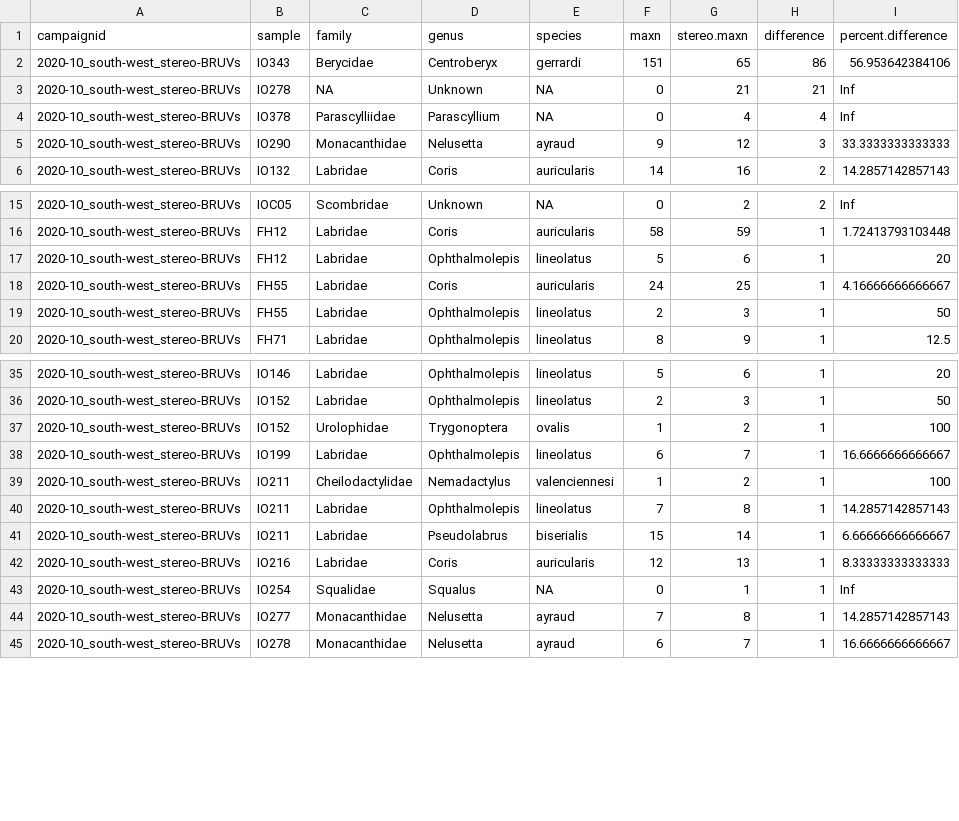
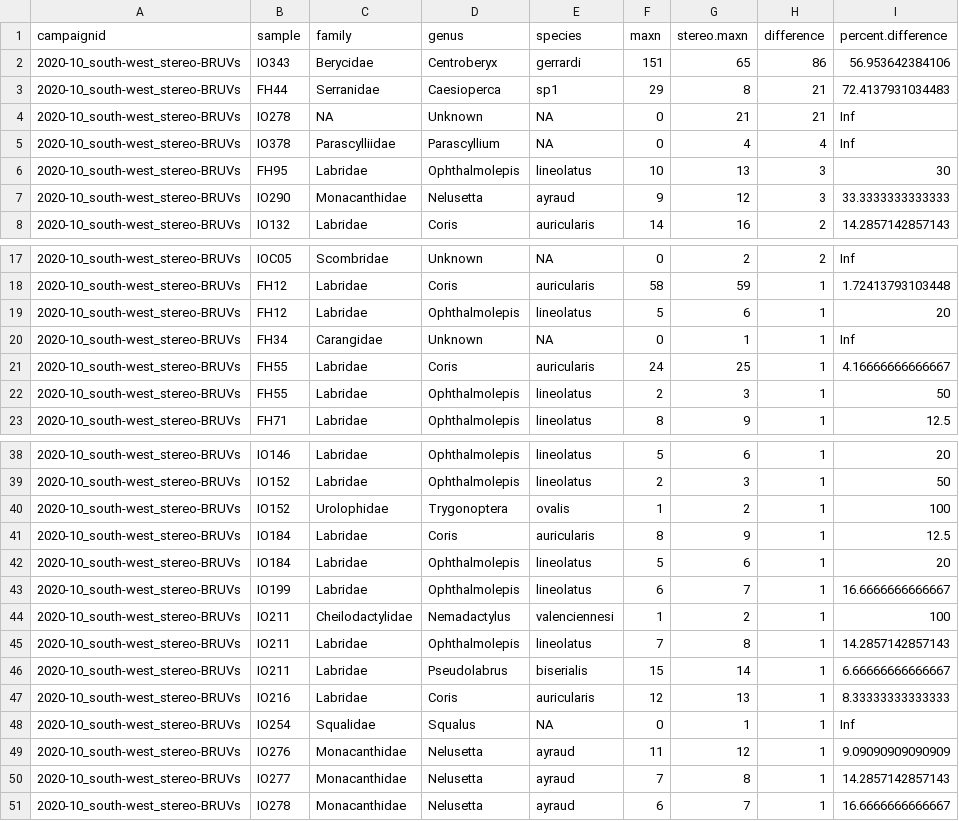
Before and after one commit to UWAMEGFisheries/mbh-d3-swc-fish, a CSV file: Data/Errors to check/2020_south-west_stereo-BRUVs_taxa.maxn.vs.stereo.summary.csv, drawn as a sheet; only a part is shown, gaps mark what is left out; the diff names each change by its address in the sheet, - before the commit and + after, or states it on an @@ line.

```diff
--- a/Data/Errors to check/2020_south-west_stereo-BRUVs_taxa.maxn.vs.stereo.summary.csv
+++ b/Data/Errors to check/2020_south-west_stereo-BRUVs_taxa.maxn.vs.stereo.summary.csv
+row 3: 2020-10_south-west_stereo-BRUVs | FH44 | Serranidae | Caesioperca | sp1 | 29 | 8 | 21 | 72.4137931034483
+row 6: 2020-10_south-west_stereo-BRUVs | FH95 | Labridae | Ophthalmolepis | lineolatus | 10 | 13 | 3 | 30
+row 20: 2020-10_south-west_stereo-BRUVs | FH34 | Carangidae | Unknown | NA | 0 | 1 | 1 | Inf
+row 41: 2020-10_south-west_stereo-BRUVs | IO184 | Labridae | Coris | auricularis | 8 | 9 | 1 | 12.5
+row 42: 2020-10_south-west_stereo-BRUVs | IO184 | Labridae | Ophthalmolepis | lineolatus | 5 | 6 | 1 | 20
+row 49: 2020-10_south-west_stereo-BRUVs | IO276 | Monacanthidae | Nelusetta | ayraud | 11 | 12 | 1 | 9.09090909090909
```
Also changed, not shown: Data/Errors to check/2020_south-west_stereo-BRUVs.length.species.not.previously.observed.csv, Data/Raw/2020-10_south-west_stereo-BRUVs_Metadata.csv, 24 other files.
